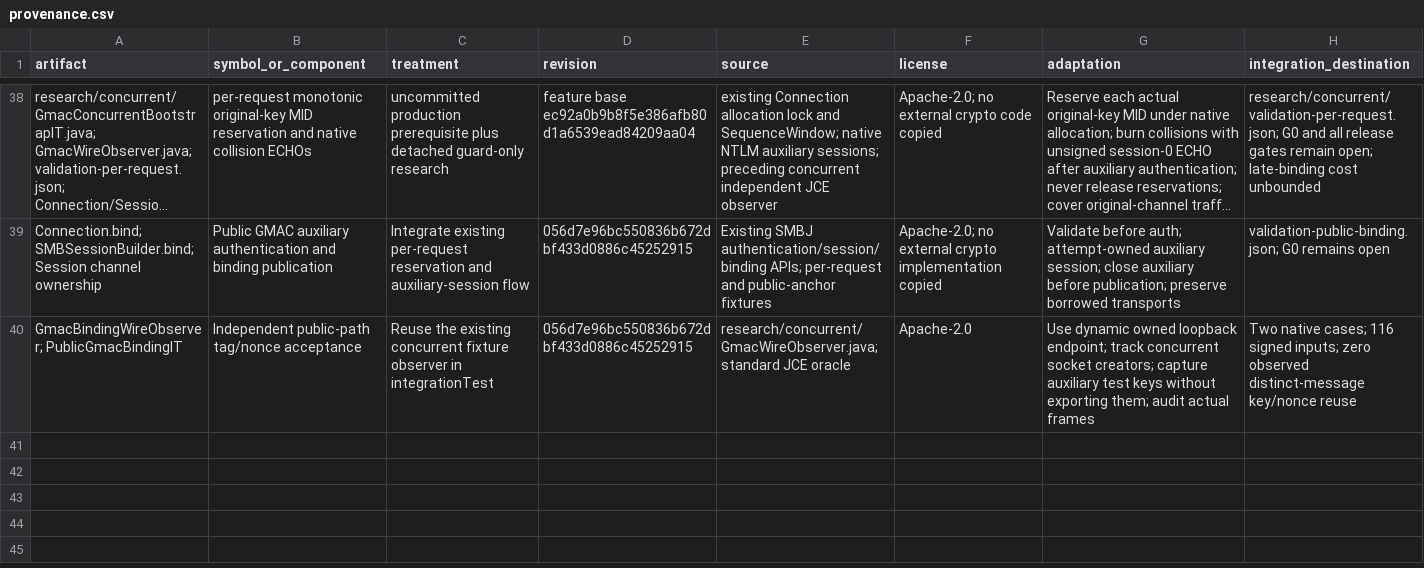
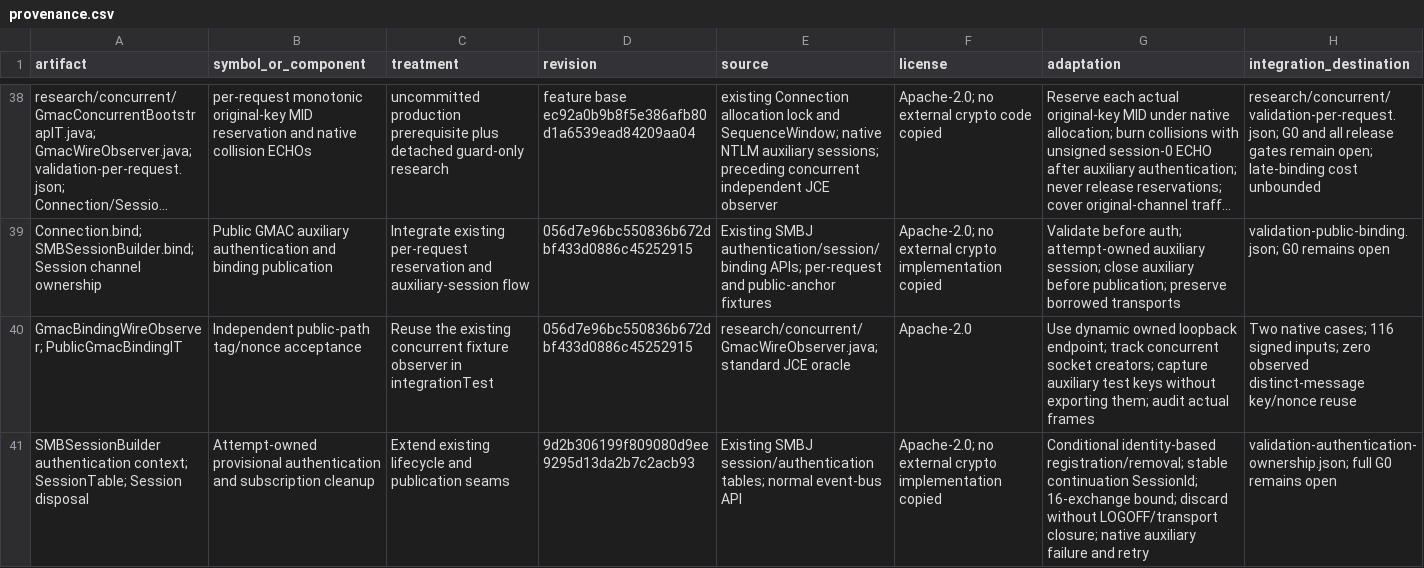
Before and after one commit to chribro88/smbj, a CSV file: docs/full-gmac-multichannel/provenance.csv, drawn as a sheet; only a part is shown, gaps mark what is left out; long unchanged cells end in …; the diff names each change by its address in the sheet, - before the commit and + after, or states it on an @@ line.

```diff
--- a/docs/full-gmac-multichannel/provenance.csv
+++ b/docs/full-gmac-multichannel/provenance.csv
+row 41: SMBSessionBuilder authentication context; SessionTable; Session disposal | Attempt-owned provisional authentication and subscription cleanup | Extend existing lifecycle and publication seams | 9d2b306199f809080d9ee9295d13da2b7c2acb93 | Existing SMBJ session/authentication tables; normal event-bus API | Apache-2.0; no external crypto implementation copied | Conditional identity-based registration/removal; stable continuation SessionId; 16-exchange bound; discard without LOGOFF/transport closure; native auxiliary failure and retry | validation-authentication-ownership.json; full G0 remains open
```
Also changed, not shown: docs/full-gmac-multichannel/test-matrix.csv, 12 other files.
